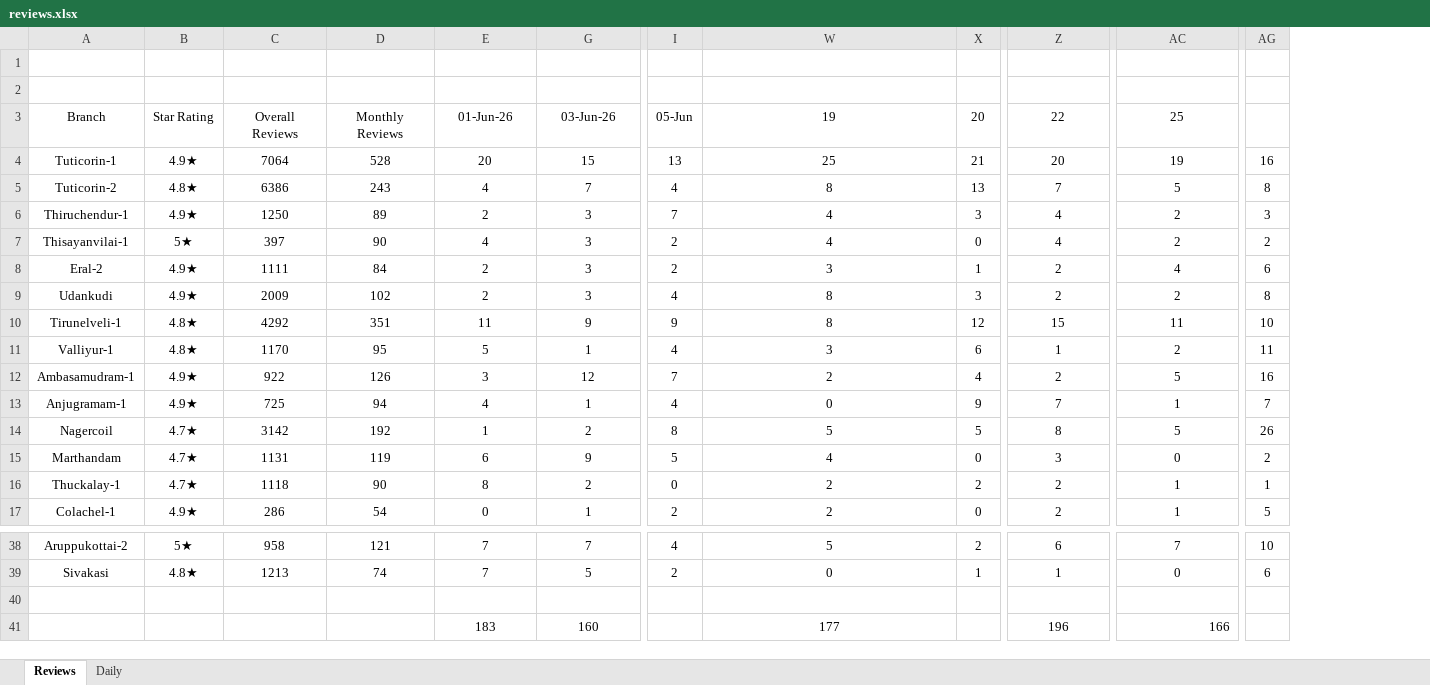
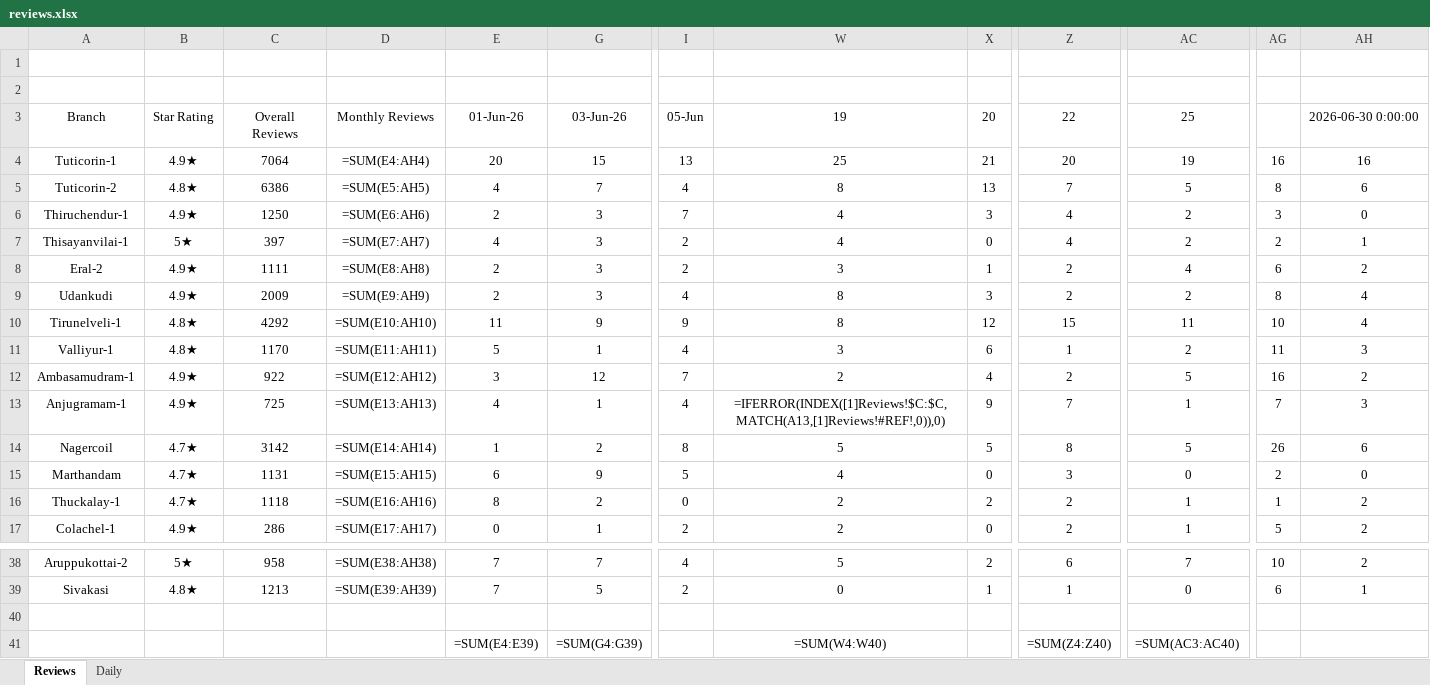
Before and after one commit to Rocklinks/greviews.tracker, an Excel workbook: data/reviews.xlsx, sheet Reviews, drawn as a sheet; only a part is shown, gaps mark what is left out; values as stored, in another font and other column widths than the file's, no borders; formulas without a stored value are shown as written; removed rows and columns are numbered as before the commit, all else as after; rows hold the shown columns only; the diff names each change by its address in the sheet, - before the commit and + after, or states it on an @@ line.

Commit message:
Add June 30 data to reviews.xlsx

```diff
--- a/data/reviews.xlsx (sheet Reviews)
+++ b/data/reviews.xlsx (sheet Reviews)
-column D, rows 3-17: Monthly Reviews | 528 | 243 | 89 | 90 | 84 | 102 | 351 | 95 | 126 | 94 | 192 | 119 | 90 | 54; rows 38-39: 121 | 74
+column D, rows 3-17: Monthly Reviews | =SUM(E4:AH4) | =SUM(E5:AH5) | =SUM(E6:AH6) | =SUM(E7:AH7) | =SUM(E8:AH8) | =SUM(E9:AH9) | =SUM(E10:AH10) | =SUM(E11:AH11) | =SUM(E12:AH12) | =SUM(E13:AH13) | =SUM(E14:AH14) | =SUM(E15:AH15) | =SUM(E16:AH16) | =SUM(E17:AH17); rows 38-39: =SUM(E38:AH38) | =SUM(E39:AH39)
+column AH, rows 3-17: 2026-06-30 0:00:00 | 16 | 6 | 0 | 1 | 2 | 4 | 4 | 3 | 2 | 3 | 6 | 0 | 2 | 2; rows 38-39: 2 | 1
-W13: 0
+W13: =IFERROR(INDEX([1]Reviews!$C:$C,MATCH(A13,[1]Reviews!#REF!,0)),0)
-row 41:  |  |  |  | 183 | 160 |  | 177 |  | 196 | 166
+row 41:  |  |  |  | =SUM(E4:E39) | =SUM(G4:G39) |  | =SUM(W4:W40) |  | =SUM(Z4:Z40) | =SUM(AC3:AC40)
```
Also changed, not shown: sheet Daily, hidden cells.
